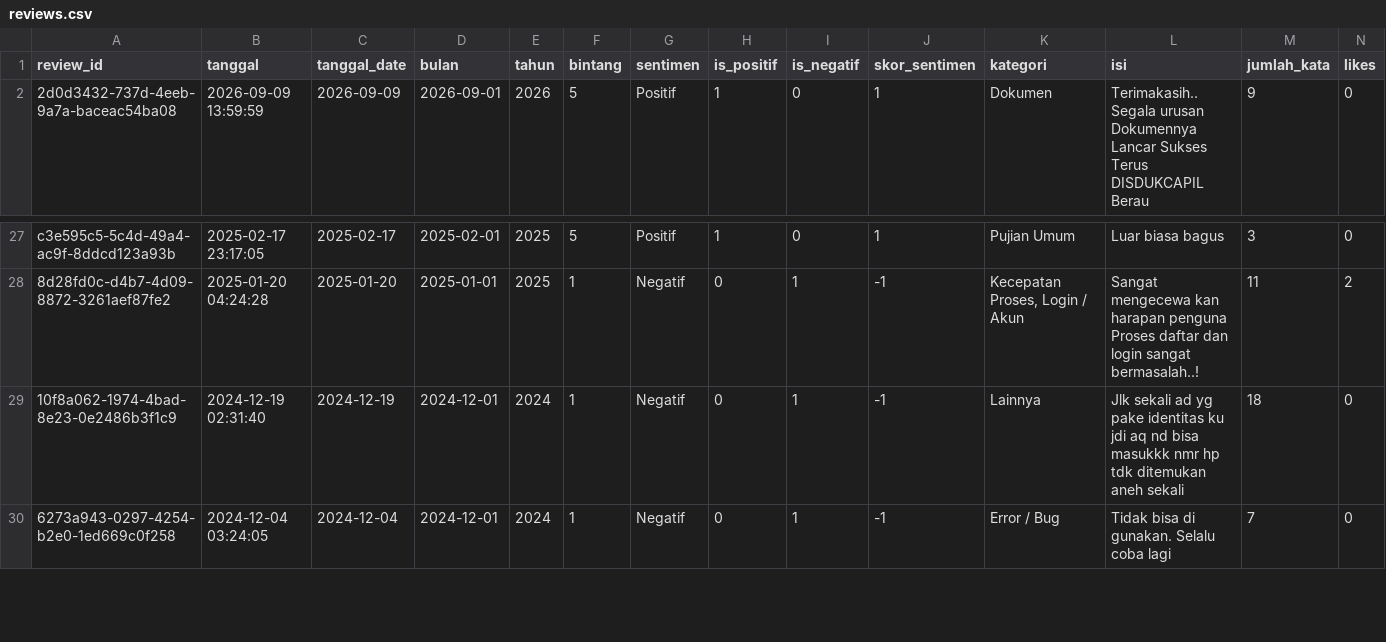
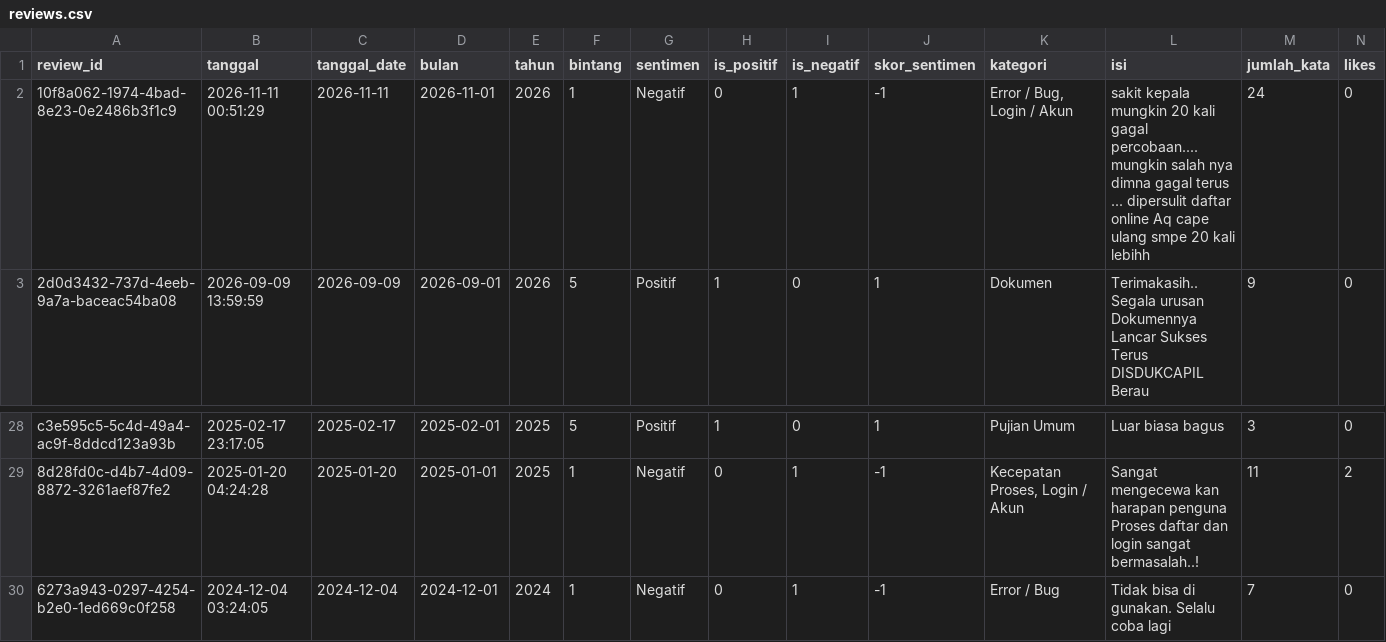
Before and after one commit to andrewyasin/dashboard-disdukcapil-berau, a CSV file: docs/reviews.csv, drawn as a sheet; only a part is shown, gaps mark what is left out; removed rows and columns are numbered as before the commit, all else as after; rows hold the shown columns only; the diff names each change by its address in the sheet, - before the commit and + after, or states it on an @@ line.

```diff
--- a/docs/reviews.csv
+++ b/docs/reviews.csv
+row 2: 10f8a062-1974-4bad-8e23-0e2486b3f1c9 | 2026-11-11 00:51:29 | 2026-11-11 | 2026-11-01 | 2026 | 1 | Negatif | 0 | 1 | -1 | Error / Bug, Login / Akun | sakit kepala mungkin 20 kali gagal percobaan.... mungkin salah nya dimna gagal terus ... dipersulit daftar online Aq cape ulang smpe 20 kali lebihh | 24 | 0
-row 29: 10f8a062-1974-4bad-8e23-0e2486b3f1c9 | 2024-12-19 02:31:40 | 2024-12-19 | 2024-12-01 | 2024 | 1 | Negatif | 0 | 1 | -1 | Lainnya | Jlk sekali ad yg pake identitas ku jdi aq nd bisa masukkk nmr hp tdk ditemukan aneh sekali | 18 | 0
```
Also changed, not shown: docs/kategori_lengkap.csv, docs/review_kategori.csv, 1 other file.
